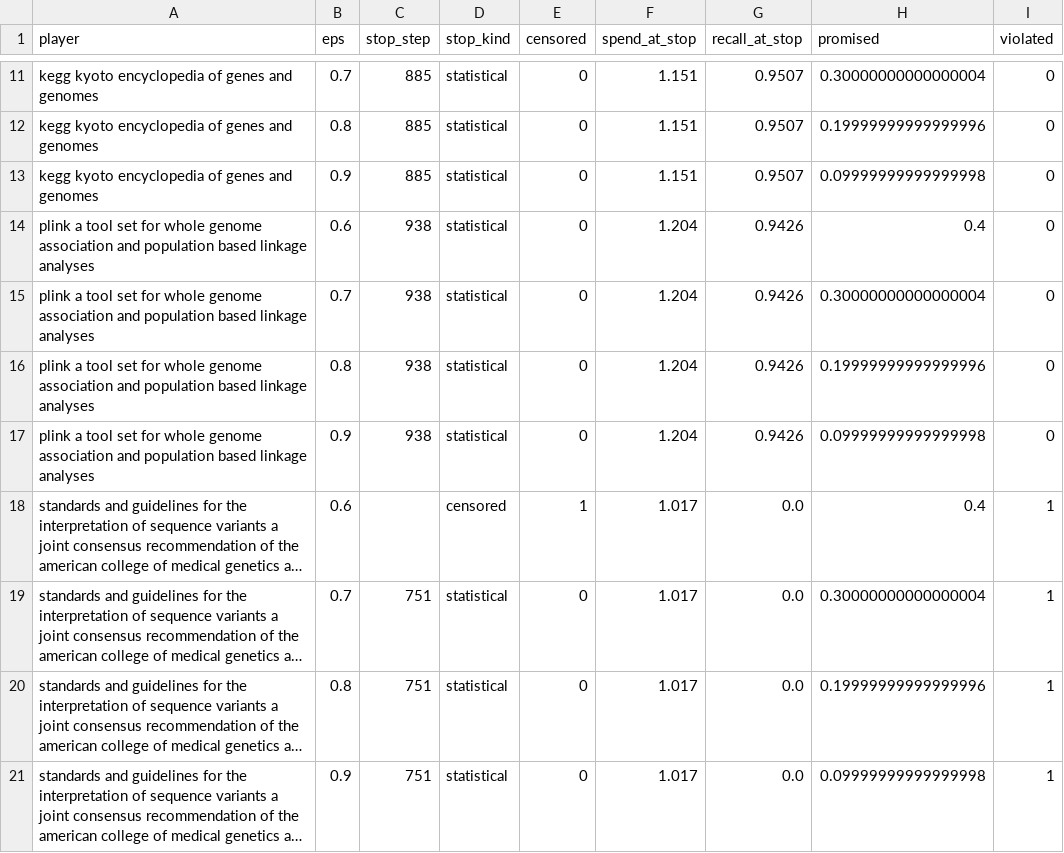
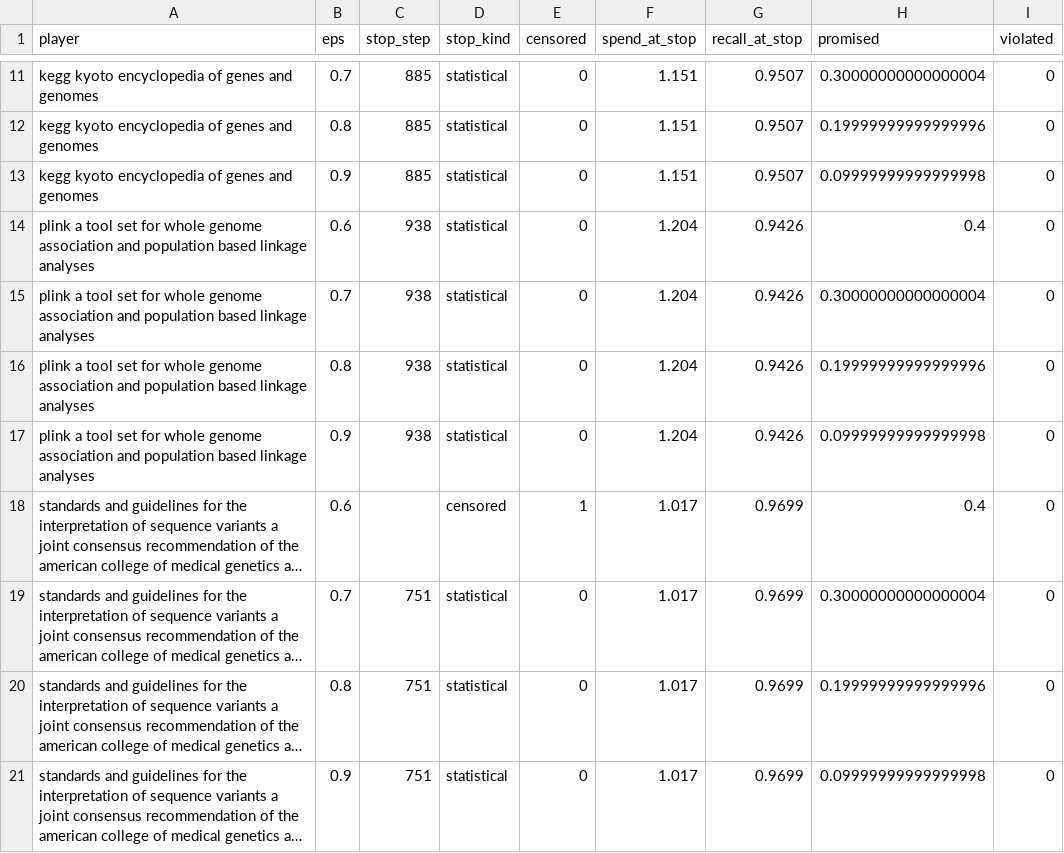
Before and after one commit to ZheWang7/webagg, a CSV file: data/experiments/exp2c/results/stops.csv, drawn as a sheet; only a part is shown, gaps mark what is left out; long unchanged cells end in …; the diff names each change by its address in the sheet, - before the commit and + after, or states it on an @@ line.

```diff
--- a/data/experiments/exp2c/results/stops.csv
+++ b/data/experiments/exp2c/results/stops.csv
-G18:G21 (recall_at_stop): 0.0
+G18:G21 (recall_at_stop): 0.9699
-I18:I21 (violated): 1
+I18:I21 (violated): 0
```
Also changed, not shown: data/experiments/exp2c/results/calibration.csv, data/experiments/exp2c/results/shortfall.csv.
